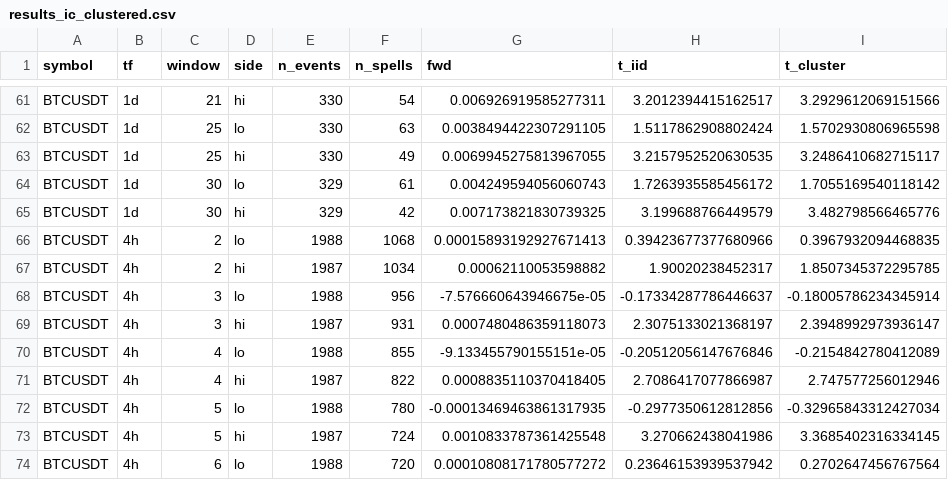
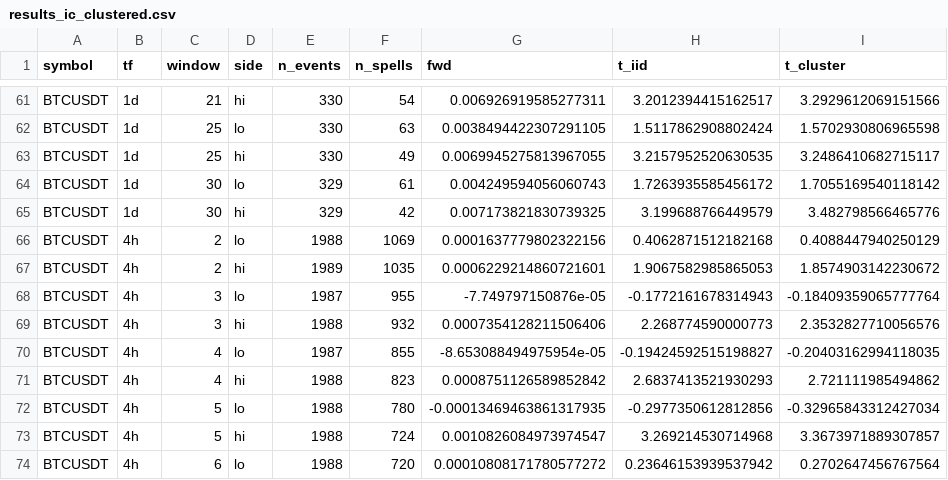
Before and after one commit to osnava/rsi-event-study, a CSV file: results/results_ic_clustered.csv, drawn as a sheet; only a part is shown, gaps mark what is left out; the diff covers the shown part only.

```diff
--- a/results/results_ic_clustered.csv
+++ b/results/results_ic_clustered.csv
@@ -65,10 +65,10 @@ BTCUSDT,1d,30,lo,329,61,0.004249594056060743,1.7263935585456172,1.70551695401181
 BTCUSDT,1d,30,hi,329,42,0.007173821830739325,3.199688766449579,3.482798566465776
-BTCUSDT,4h,2,lo,1988,1068,0.00015893192927671413,0.39423677377680966,0.3967932094468835
-BTCUSDT,4h,2,hi,1987,1034,0.00062110053598882,1.90020238452317,1.8507345372295785
-BTCUSDT,4h,3,lo,1988,956,-7.576660643946675e-05,-0.17334287786446637,-0.18005786234345914
-BTCUSDT,4h,3,hi,1987,931,0.0007480486359118073,2.3075133021368197,2.3948992973936147
-BTCUSDT,4h,4,lo,1988,855,-9.133455790155151e-05,-0.20512056147676846,-0.2154842780412089
-BTCUSDT,4h,4,hi,1987,822,0.0008835110370418405,2.7086417077866987,2.747577256012946
+BTCUSDT,4h,2,lo,1988,1069,0.0001637779802322156,0.4062871512182168,0.4088447940250129
+BTCUSDT,4h,2,hi,1989,1035,0.0006229214860721601,1.9067582985865053,1.8574903142230672
+BTCUSDT,4h,3,lo,1987,955,-7.749797150876e-05,-0.1772161678314943,-0.18409359065777764
+BTCUSDT,4h,3,hi,1988,932,0.0007354128211506406,2.268774590000773,2.3532827710056576
+BTCUSDT,4h,4,lo,1987,855,-8.653088494975954e-05,-0.19424592515198827,-0.20403162994118035
+BTCUSDT,4h,4,hi,1988,823,0.0008751126589852842,2.6837413521930293,2.721111985494862
 BTCUSDT,4h,5,lo,1988,780,-0.00013469463861317935,-0.2977350612812856,-0.32965843312427034
-BTCUSDT,4h,5,hi,1987,724,0.0010833787361425548,3.270662438041986,3.3685402316334145
+BTCUSDT,4h,5,hi,1988,724,0.0010826084973974547,3.269214530714968,3.3673971889307857
 BTCUSDT,4h,6,lo,1988,720,0.00010808171780577272,0.23646153939537942,0.2702647456767564
```
Also changed, not shown: 162 edited cells elsewhere in this file, results/results_bt.csv, results/results_ic.csv, 14 other files.
